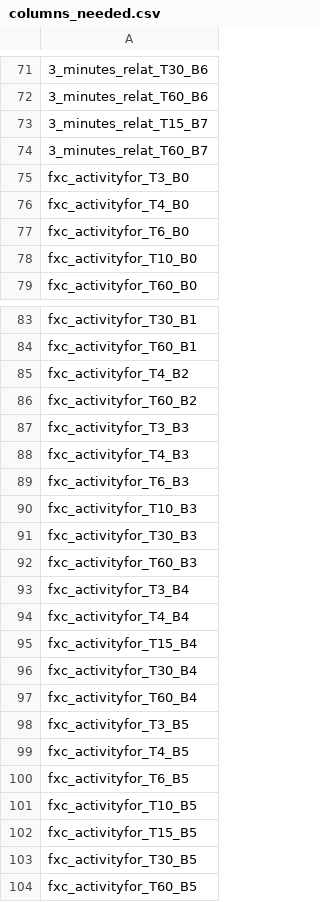
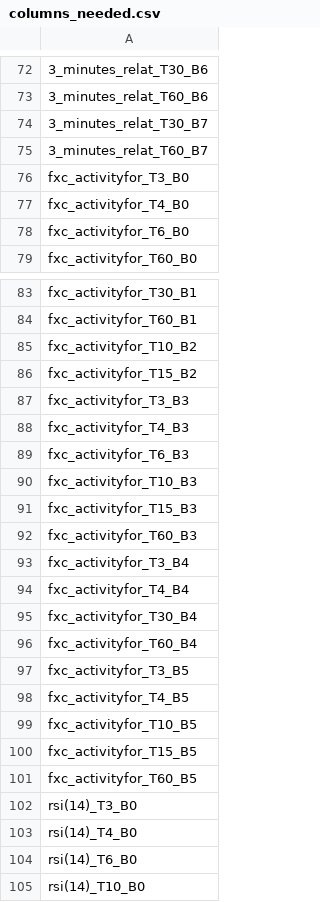
Before and after one commit to barbocz/AITrader, a CSV file: ai/cnn/best_models/GBPUSD1/columns_needed.csv, drawn as a sheet; only a part is shown, gaps mark what is left out; the shorter side is filled out with more unchanged rows; removed rows and columns are numbered as before the commit, all else as after; the diff covers the shown part only; the diff names each change by its address in the sheet, - before the commit and + after, or states it on an @@ line.

```diff
--- a/ai/cnn/best_models/GBPUSD1/columns_needed.csv
+++ b/ai/cnn/best_models/GBPUSD1/columns_needed.csv
-A74: 3_minutes_relat_T15_B7
+A74: 3_minutes_relat_T30_B7
-row 78: fxc_activityfor_T10_B0
-A85: fxc_activityfor_T4_B2
+A85: fxc_activityfor_T10_B2
-A86: fxc_activityfor_T60_B2
+A86: fxc_activityfor_T15_B2
-A91: fxc_activityfor_T30_B3
+A91: fxc_activityfor_T15_B3
-row 95: fxc_activityfor_T15_B4
-row 100: fxc_activityfor_T6_B5
-row 103: fxc_activityfor_T30_B5
```
Also changed, not shown: 7 added rows and 3 removed rows elsewhere in this file, 7 other files.
